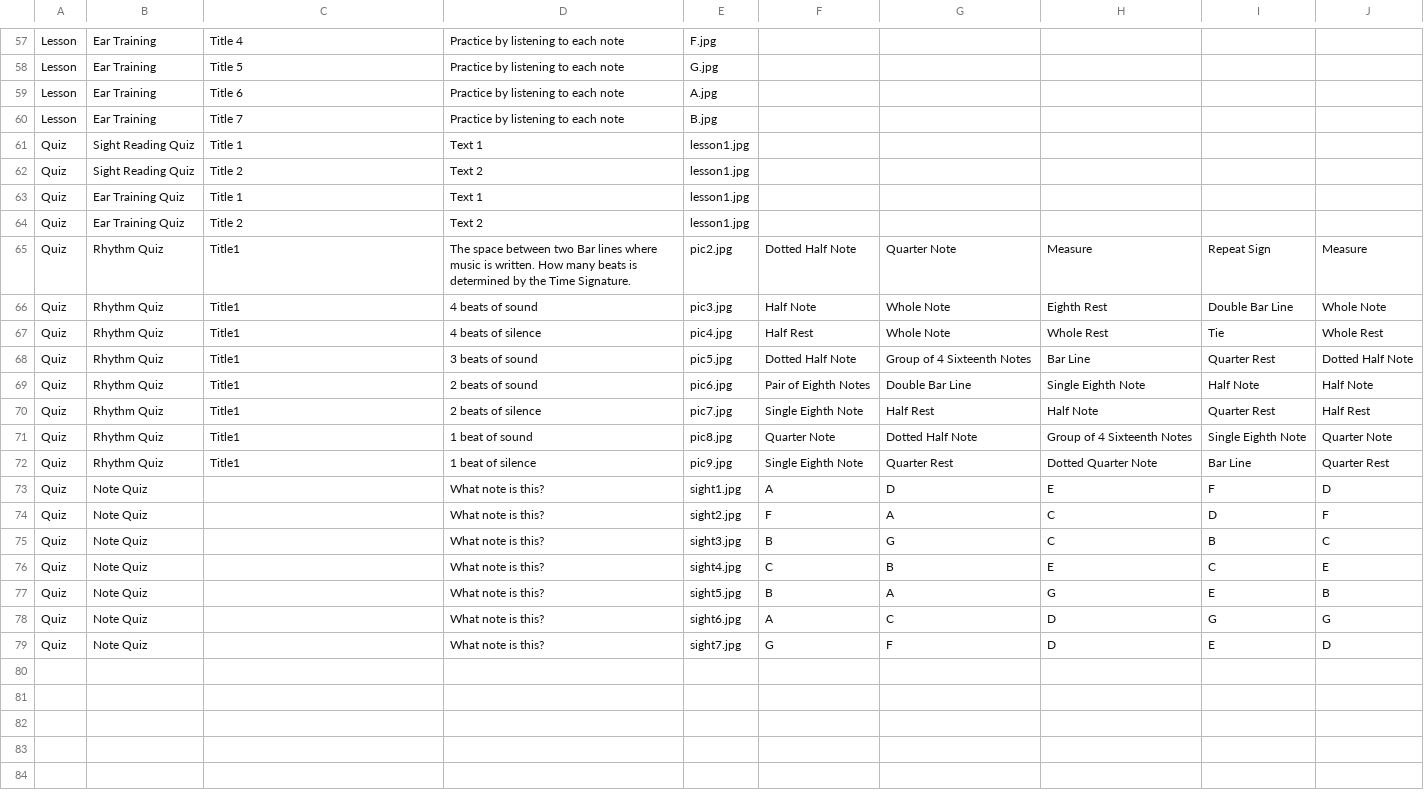
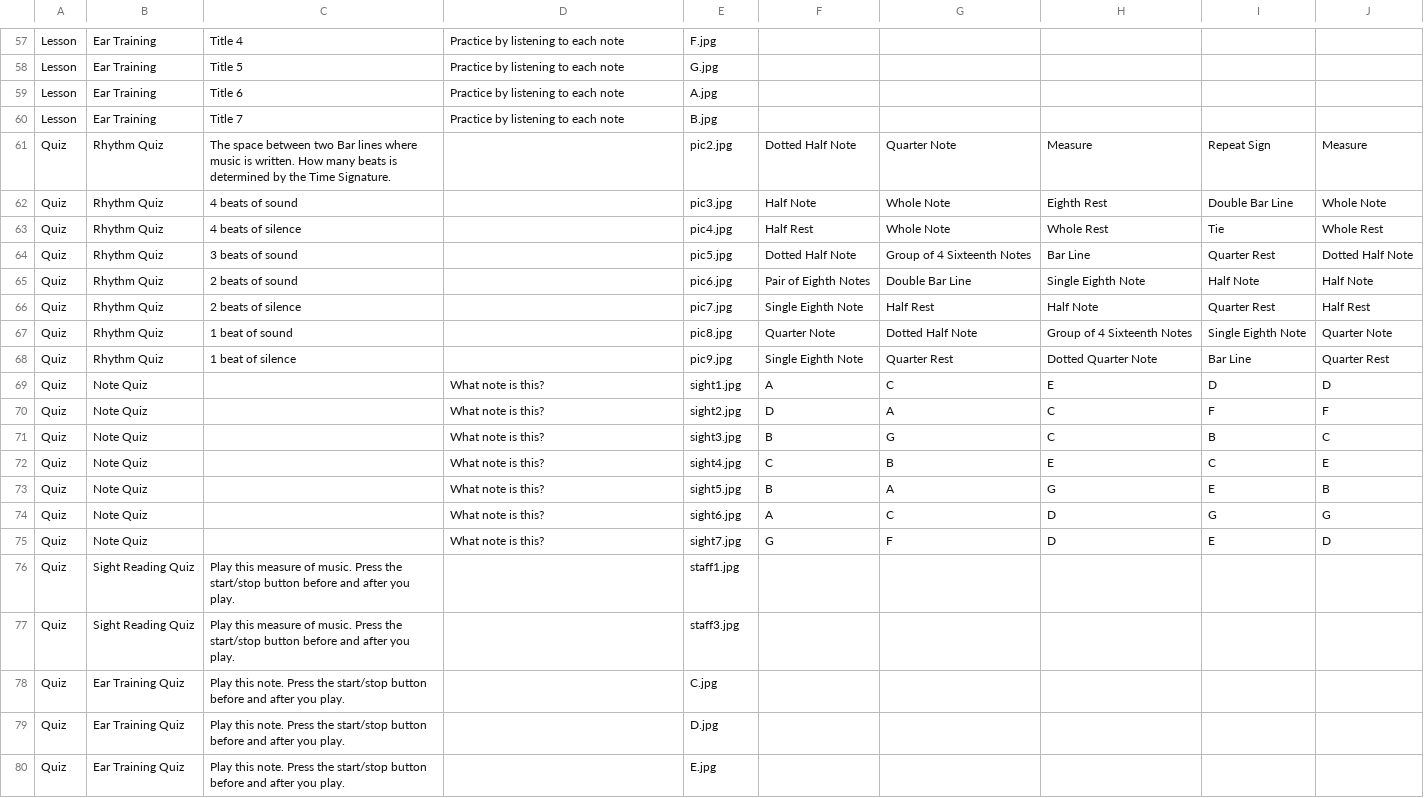
Before and after one commit to ZachKrol/MusGator, a CSV file: data.csv, drawn as a sheet; only a part is shown, gaps mark what is left out.

Commit message:
added quiz content
added quiz content

```diff
--- a/data.csv
+++ b/data.csv
@@ -60,16 +60,12 @@ Lesson,Ear Training,Title 6,Practice by listening to each note,A.jpg
 Lesson,Ear Training,Title 7,Practice by listening to each note,B.jpg
-Quiz,Sight Reading Quiz,Title 1,Text 1,lesson1.jpg
-Quiz,Sight Reading Quiz,Title 2,Text 2,lesson1.jpg
-Quiz,Ear Training Quiz,Title 1,Text 1,lesson1.jpg
-Quiz,Ear Training Quiz,Title 2,Text 2,lesson1.jpg
-Quiz,Rhythm Quiz,Title1,The space between two Bar lines where music is written. How many beats is determined by the Time Signature.,pic2.jpg,Dotted Half Note,Quarter Note,Measure,Repeat Sign,Measure
-Quiz,Rhythm Quiz,Title1,4 beats of sound,pic3.jpg,Half Note,Whole Note,Eighth Rest,Double Bar Line,Whole Note
-Quiz,Rhythm Quiz,Title1,4 beats of silence,pic4.jpg,Half Rest,Whole Note,Whole Rest,Tie,Whole Rest
-Quiz,Rhythm Quiz,Title1,3 beats of sound,pic5.jpg,Dotted Half Note,Group of 4 Sixteenth Notes,Bar Line,Quarter Rest,Dotted Half Note
-Quiz,Rhythm Quiz,Title1,2 beats of sound,pic6.jpg,Pair of Eighth Notes,Double Bar Line,Single Eighth Note,Half Note,Half Note
-Quiz,Rhythm Quiz,Title1,2 beats of silence,pic7.jpg,Single Eighth Note,Half Rest,Half Note,Quarter Rest,Half Rest
-Quiz,Rhythm Quiz,Title1,1 beat of sound,pic8.jpg,Quarter Note,Dotted Half Note,Group of 4 Sixteenth Notes,Single Eighth Note,Quarter Note
-Quiz,Rhythm Quiz,Title1,1 beat of silence,pic9.jpg,Single Eighth Note,Quarter Rest,Dotted Quarter Note,Bar Line,Quarter Rest
-Quiz,Note Quiz,,What note is this?,sight1.jpg,A,D,E,F,D
-Quiz,Note Quiz,,What note is this?,sight2.jpg,F,A,C,D,F
+Quiz,Rhythm Quiz,The space between two Bar lines where music is written. How many beats is determined by the Time Signature.,,pic2.jpg,Dotted Half Note,Quarter Note,Measure,Repeat Sign,Measure
+Quiz,Rhythm Quiz,4 beats of sound,,pic3.jpg,Half Note,Whole Note,Eighth Rest,Double Bar Line,Whole Note
+Quiz,Rhythm Quiz,4 beats of silence,,pic4.jpg,Half Rest,Whole Note,Whole Rest,Tie,Whole Rest
+Quiz,Rhythm Quiz,3 beats of sound,,pic5.jpg,Dotted Half Note,Group of 4 Sixteenth Notes,Bar Line,Quarter Rest,Dotted Half Note
+Quiz,Rhythm Quiz,2 beats of sound,,pic6.jpg,Pair of Eighth Notes,Double Bar Line,Single Eighth Note,Half Note,Half Note
+Quiz,Rhythm Quiz,2 beats of silence,,pic7.jpg,Single Eighth Note,Half Rest,Half Note,Quarter Rest,Half Rest
+Quiz,Rhythm Quiz,1 beat of sound,,pic8.jpg,Quarter Note,Dotted Half Note,Group of 4 Sixteenth Notes,Single Eighth Note,Quarter Note
+Quiz,Rhythm Quiz,1 beat of silence,,pic9.jpg,Single Eighth Note,Quarter Rest,Dotted Quarter Note,Bar Line,Quarter Rest
+Quiz,Note Quiz,,What note is this?,sight1.jpg,A,C,E,D,D
+Quiz,Note Quiz,,What note is this?,sight2.jpg,D,A,C,F,F
 Quiz,Note Quiz,,What note is this?,sight3.jpg,B,G,C,B,C
@@ -79 +75,6 @@ Quiz,Note Quiz,,What note is this?,sight6.jpg,A,C,D,G,G
 Quiz,Note Quiz,,What note is this?,sight7.jpg,G,F,D,E,D
+Quiz,Sight Reading Quiz,Play this measure of music. Press the start/stop button before and after you play. ,,staff1.jpg
+Quiz,Sight Reading Quiz,Play this measure of music. Press the start/stop button before and after you play. ,,staff3.jpg
+Quiz,Ear Training Quiz,Play this note. Press the start/stop button before and after you play. ,,C.jpg
+Quiz,Ear Training Quiz,Play this note. Press the start/stop button before and after you play. ,,D.jpg
+Quiz,Ear Training Quiz,Play this note. Press the start/stop button before and after you play. ,,E.jpg
```
